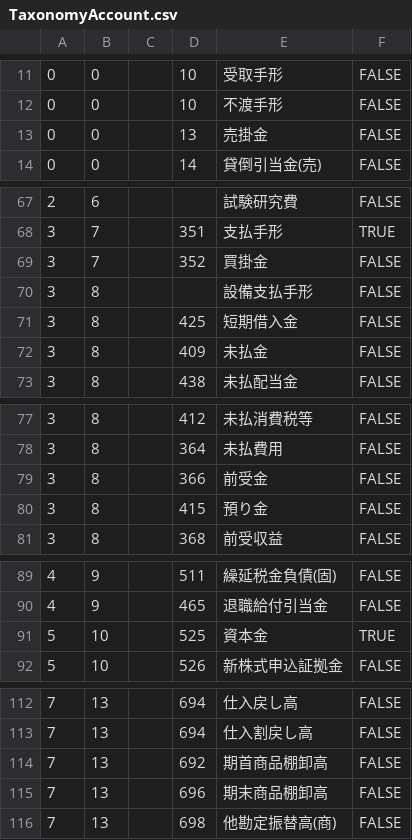
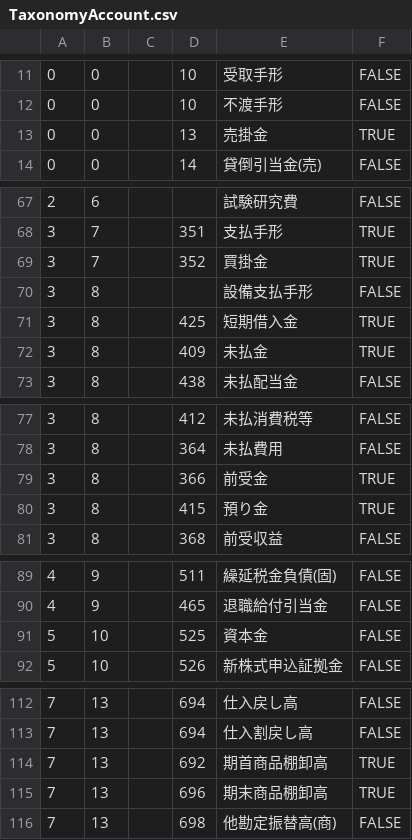
Before and after one commit to YingZheng02590218/iKingdom, a CSV file: iOS/Accountant/v1.0/Program/src/Accountant/Resources/TaxonomyAccount.csv, drawn as a sheet; only a part is shown, gaps mark what is left out; the diff covers the shown part only.

```diff
--- a/iOS/Accountant/v1.0/Program/src/Accountant/Resources/TaxonomyAccount.csv
+++ b/iOS/Accountant/v1.0/Program/src/Accountant/Resources/TaxonomyAccount.csv
@@ -12,3 +12,3 @@
 0,0,,10,不渡手形,FALSE
-0,0,,13,売掛金,FALSE
+0,0,,13,売掛金,TRUE
 0,0,,14,貸倒引当金(売),FALSE
@@ -68,6 +68,6 @@
 3,7,,351,支払手形,TRUE
-3,7,,352,買掛金,FALSE
+3,7,,352,買掛金,TRUE
 3,8,,,設備支払手形,FALSE
-3,8,,425,短期借入金,FALSE
-3,8,,409,未払金,FALSE
+3,8,,425,短期借入金,TRUE
+3,8,,409,未払金,TRUE
 3,8,,438,未払配当金,FALSE
@@ -78,4 +78,4 @@
 3,8,,364,未払費用,FALSE
-3,8,,366,前受金,FALSE
-3,8,,415,預り金,FALSE
+3,8,,366,前受金,TRUE
+3,8,,415,預り金,TRUE
 3,8,,368,前受収益,FALSE
@@ -90,3 +90,3 @@
 4,9,,465,退職給付引当金,FALSE
-5,10,,525,資本金,TRUE
+5,10,,525,資本金,FALSE
 5,10,,526,新株式申込証拠金,FALSE
@@ -113,4 +113,4 @@
 7,13,,694,仕入割戻し高,FALSE
-7,13,,692,期首商品棚卸高,FALSE
-7,13,,696,期末商品棚卸高,FALSE
+7,13,,692,期首商品棚卸高,TRUE
+7,13,,696,期末商品棚卸高,TRUE
 7,13,,698,他勘定振替高(商),FALSE
```
Also changed, not shown: 22 edited cells elsewhere in this file.
